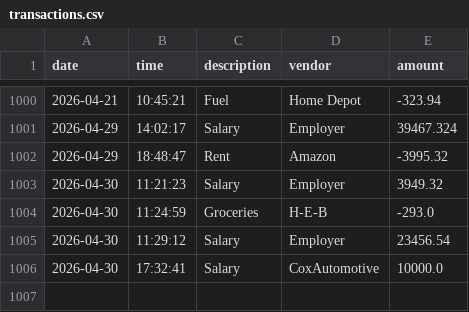
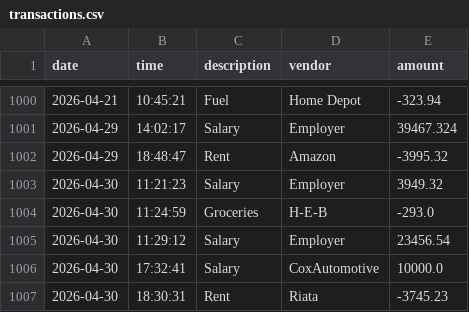
Before and after one commit to Yumozh/financial-ledger, a CSV file: transactions.csv, drawn as a sheet; only a part is shown, gaps mark what is left out; the diff names each change by its address in the sheet, - before the commit and + after, or states it on an @@ line.

```diff
--- a/transactions.csv
+++ b/transactions.csv
+row 1007: 2026-04-30 | 18:30:31 | Rent | Riata | -3745.23
```
Also changed, not shown: 1 other file.
